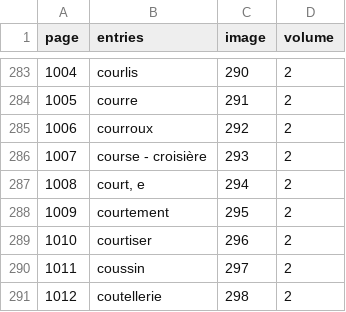
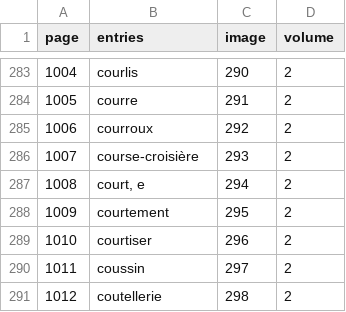
Before and after one commit to mcorne/dicfro, a CSV file: application/data/grand-larousse/2/index.csv, drawn as a sheet; only a part is shown, gaps mark what is left out.

Commit message:
added grand larousse volume 4
git-svn-id: https://dicfro.googlecode.com/svn/trunk@75 d2df2201-311f-c4eb-76a2-7612b0b55cce

```diff
--- a/application/data/grand-larousse/2/index.csv
+++ b/application/data/grand-larousse/2/index.csv
@@ -285,3 +285,3 @@ page	entries	image	volume
 1006	courroux	292	2
-1007	course - croisière	293	2
+1007	course-croisière	293	2
 1008	court, e	294	2
```
Also changed, not shown: 8 other files.
